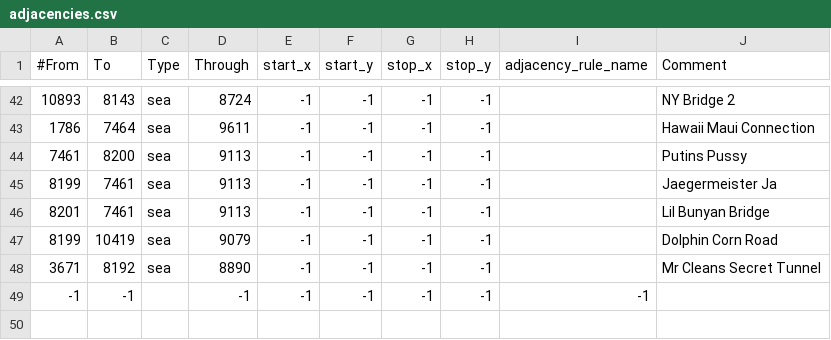
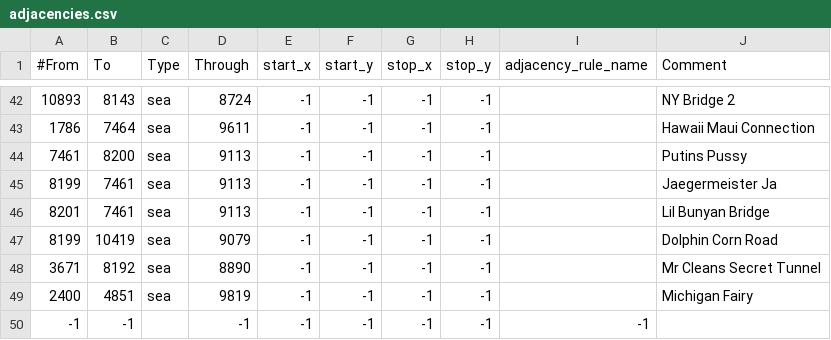
Before and after one commit to FascistThanos/USAStatesRedux-Map, a CSV file: map/adjacencies.csv, drawn as a sheet; only a part is shown, gaps mark what is left out.

Commit message:
Michigan Bridge

```diff
--- a/map/adjacencies.csv
+++ b/map/adjacencies.csv
@@ -48,2 +48,3 @@
 3671;8192;sea;8890;-1;-1;-1;-1;;Mr Cleans Secret Tunnel
+2400;4851;sea;9819;-1;-1;-1;-1;;Michigan Fairy
 -1;-1;;-1;-1;-1;-1;-1;-1
```
